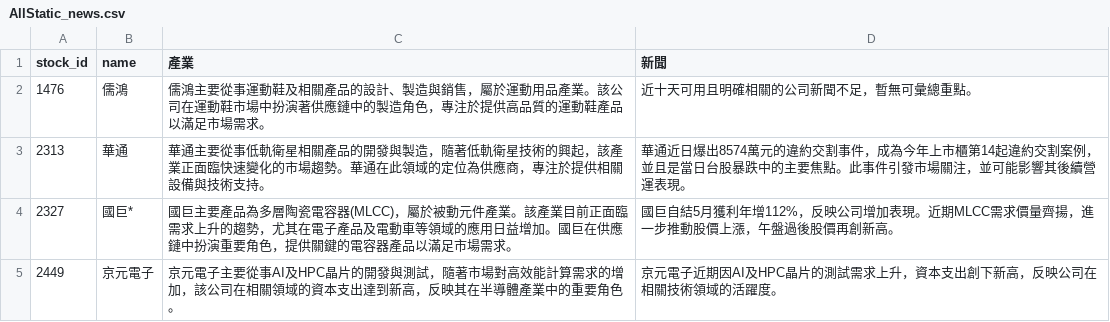
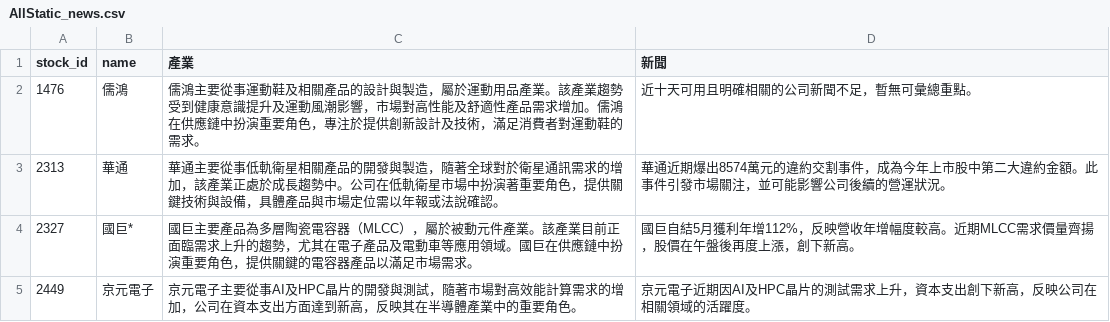
Before and after one commit to ONicole0101/Holding, a CSV file: AllStatic_news.csv, drawn as a sheet.

```diff
--- a/AllStatic_news.csv
+++ b/AllStatic_news.csv
@@ -1,5 +1,5 @@
 stock_id,name,產業,新聞
-1476,儒鴻,儒鴻主要從事運動鞋及相關產品的設計、製造與銷售，屬於運動用品產業。該公司在運動鞋市場中扮演著供應鏈中的製造角色，專注於提供高品質的運動鞋產品以滿足市場需求。,近十天可用且明確相關的公司新聞不足，暫無可彙總重點。
-2313,華通,華通主要從事低軌衛星相關產品的開發與製造，隨著低軌衛星技術的興起，該產業正面臨快速變化的市場趨勢。華通在此領域的定位為供應商，專注於提供相關設備與技術支持。,華通近日爆出8574萬元的違約交割事件，成為今年上市櫃第14起違約交割案例，並且是當日台股暴跌中的主要焦點。此事件引發市場關注，並可能影響其後續營運表現。
-2327,國巨*,國巨主要產品為多層陶瓷電容器(MLCC)，屬於被動元件產業。該產業目前正面臨需求上升的趨勢，尤其在電子產品及電動車等領域的應用日益增加。國巨在供應鏈中扮演重要角色，提供關鍵的電容器產品以滿足市場需求。,國巨自結5月獲利年增112%，反映公司增加表現。近期MLCC需求價量齊揚，進一步推動股價上漲，午盤過後股價再創新高。
-2449,京元電子,京元電子主要從事AI及HPC晶片的開發與測試，隨著市場對高效能計算需求的增加，該公司在相關領域的資本支出達到新高，反映其在半導體產業中的重要角色。,京元電子近期因AI及HPC晶片的測試需求上升，資本支出創下新高，反映公司在相關技術領域的活躍度。
+1476,儒鴻,儒鴻主要從事運動鞋及相關產品的設計與製造，屬於運動用品產業。該產業趨勢受到健康意識提升及運動風潮影響，市場對高性能及舒適性產品需求增加。儒鴻在供應鏈中扮演重要角色，專注於提供創新設計及技術，滿足消費者對運動鞋的需求。,近十天可用且明確相關的公司新聞不足，暫無可彙總重點。
+2313,華通,華通主要從事低軌衛星相關產品的開發與製造，隨著全球對於衛星通訊需求的增加，該產業正處於成長趨勢中。公司在低軌衛星市場中扮演著重要角色，提供關鍵技術與設備，具體產品與市場定位需以年報或法說確認。,華通近期爆出8574萬元的違約交割事件，成為今年上市股中第二大違約金額。此事件引發市場關注，並可能影響公司後續的營運狀況。
+2327,國巨*,國巨主要產品為多層陶瓷電容器（MLCC），屬於被動元件產業。該產業目前正面臨需求上升的趨勢，尤其在電子產品及電動車等應用領域。國巨在供應鏈中扮演重要角色，提供關鍵的電容器產品以滿足市場需求。,國巨自結5月獲利年增112%，反映營收年增幅度較高。近期MLCC需求價量齊揚，股價在午盤後再度上漲，創下新高。
+2449,京元電子,京元電子主要從事AI及HPC晶片的開發與測試，隨著市場對高效能計算需求的增加，公司在資本支出方面達到新高，反映其在半導體產業中的重要角色。,京元電子近期因AI及HPC晶片的測試需求上升，資本支出創下新高，反映公司在相關領域的活躍度。
```
Also changed, not shown: AllStatic.csv, 2 other files.
